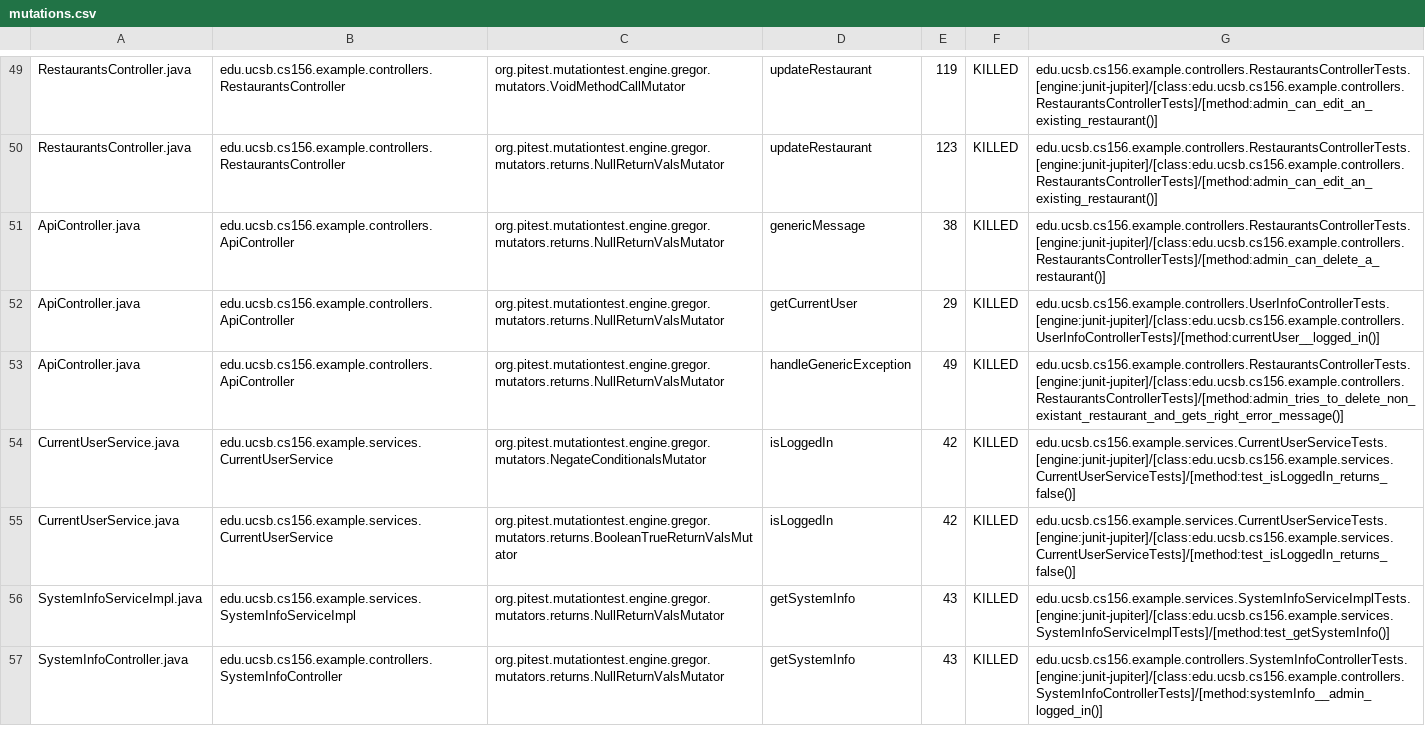
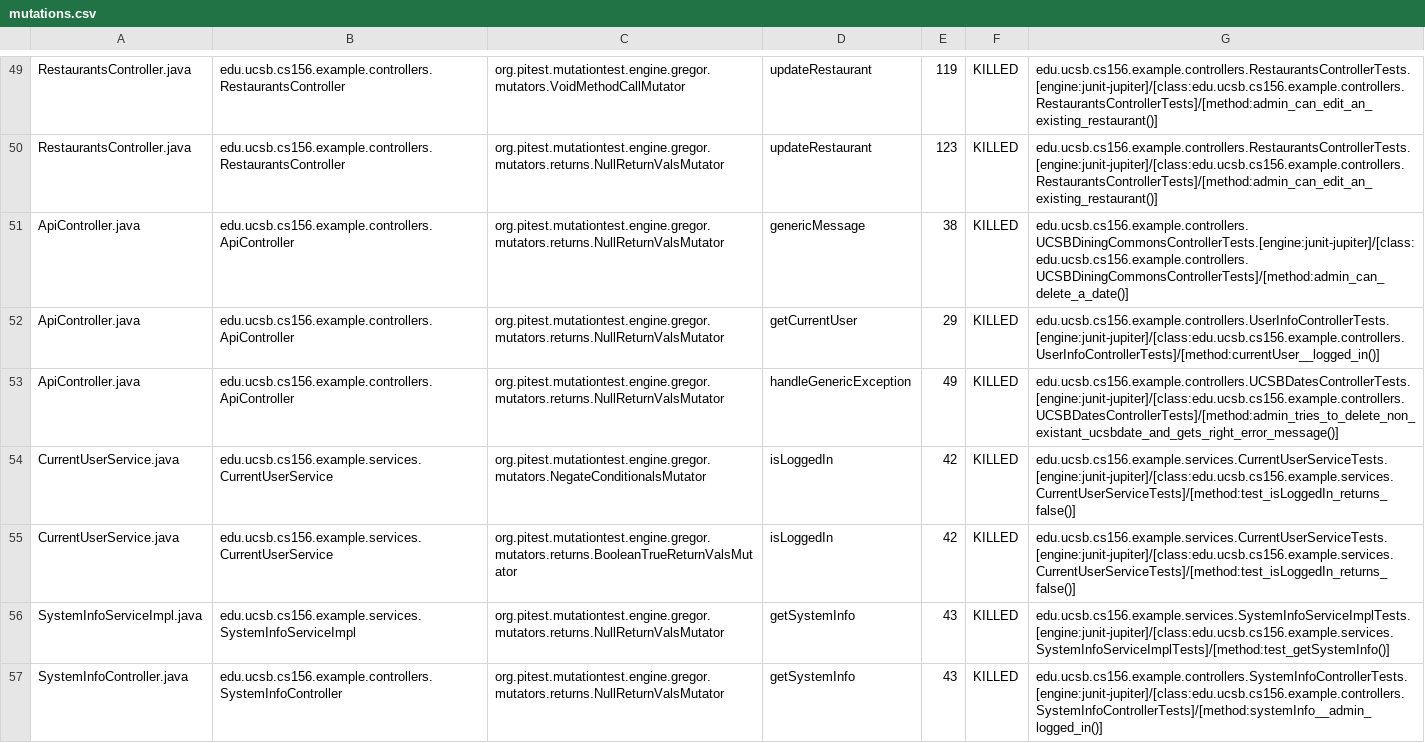
Before and after one commit to ucsb-cs156-s24/STARTER-team03, a CSV file: prs/17/pitest/mutations.csv, drawn as a sheet; only a part is shown, gaps mark what is left out.

Commit message:
Deploying to gh-pages from @ ucsb-cs156-s24/STARTER-team03@e12a65f7b148f564a87a166c5cf5113c48e92e91 🚀

```diff
--- a/prs/17/pitest/mutations.csv
+++ b/prs/17/pitest/mutations.csv
@@ -50,5 +50,5 @@ RestaurantsController.java,edu.ucsb.cs156.example.controllers.RestaurantsControl
 RestaurantsController.java,edu.ucsb.cs156.example.controllers.RestaurantsController,org.pitest.mutationtest.engine.gregor.mutators.returns.NullReturnValsMutator,updateRestaurant,123,KILLED,edu.ucsb.cs156.example.controllers.RestaurantsControllerTests.[engine:junit-jupiter]/[class:edu.ucsb.cs156.example.controllers.RestaurantsControllerTests]/[method:admin_can_edit_an_existing_restaurant()]
-ApiController.java,edu.ucsb.cs156.example.controllers.ApiController,org.pitest.mutationtest.engine.gregor.mutators.returns.NullReturnValsMutator,genericMessage,38,KILLED,edu.ucsb.cs156.example.controllers.RestaurantsControllerTests.[engine:junit-jupiter]/[class:edu.ucsb.cs156.example.controllers.RestaurantsControllerTests]/[method:admin_can_delete_a_restaurant()]
+ApiController.java,edu.ucsb.cs156.example.controllers.ApiController,org.pitest.mutationtest.engine.gregor.mutators.returns.NullReturnValsMutator,genericMessage,38,KILLED,edu.ucsb.cs156.example.controllers.UCSBDiningCommonsControllerTests.[engine:junit-jupiter]/[class:edu.ucsb.cs156.example.controllers.UCSBDiningCommonsControllerTests]/[method:admin_can_delete_a_date()]
 ApiController.java,edu.ucsb.cs156.example.controllers.ApiController,org.pitest.mutationtest.engine.gregor.mutators.returns.NullReturnValsMutator,getCurrentUser,29,KILLED,edu.ucsb.cs156.example.controllers.UserInfoControllerTests.[engine:junit-jupiter]/[class:edu.ucsb.cs156.example.controllers.UserInfoControllerTests]/[method:currentUser__logged_in()]
-ApiController.java,edu.ucsb.cs156.example.controllers.ApiController,org.pitest.mutationtest.engine.gregor.mutators.returns.NullReturnValsMutator,handleGenericException,49,KILLED,edu.ucsb.cs156.example.controllers.RestaurantsControllerTests.[engine:junit-jupiter]/[class:edu.ucsb.cs156.example.controllers.RestaurantsControllerTests]/[method:admin_tries_to_delete_non_existant_restaurant_and_gets_right_error_message()]
+ApiController.java,edu.ucsb.cs156.example.controllers.ApiController,org.pitest.mutationtest.engine.gregor.mutators.returns.NullReturnValsMutator,handleGenericException,49,KILLED,edu.ucsb.cs156.example.controllers.UCSBDatesControllerTests.[engine:junit-jupiter]/[class:edu.ucsb.cs156.example.controllers.UCSBDatesControllerTests]/[method:admin_tries_to_delete_non_existant_ucsbdate_and_gets_right_error_message()]
 CurrentUserService.java,edu.ucsb.cs156.example.services.CurrentUserService,org.pitest.mutationtest.engine.gregor.mutators.NegateConditionalsMutator,isLoggedIn,42,KILLED,edu.ucsb.cs156.example.services.CurrentUserServiceTests.[engine:junit-jupiter]/[class:edu.ucsb.cs156.example.services.CurrentUserServiceTests]/[method:test_isLoggedIn_returns_false()]
```
Also changed, not shown: 12 other files.
